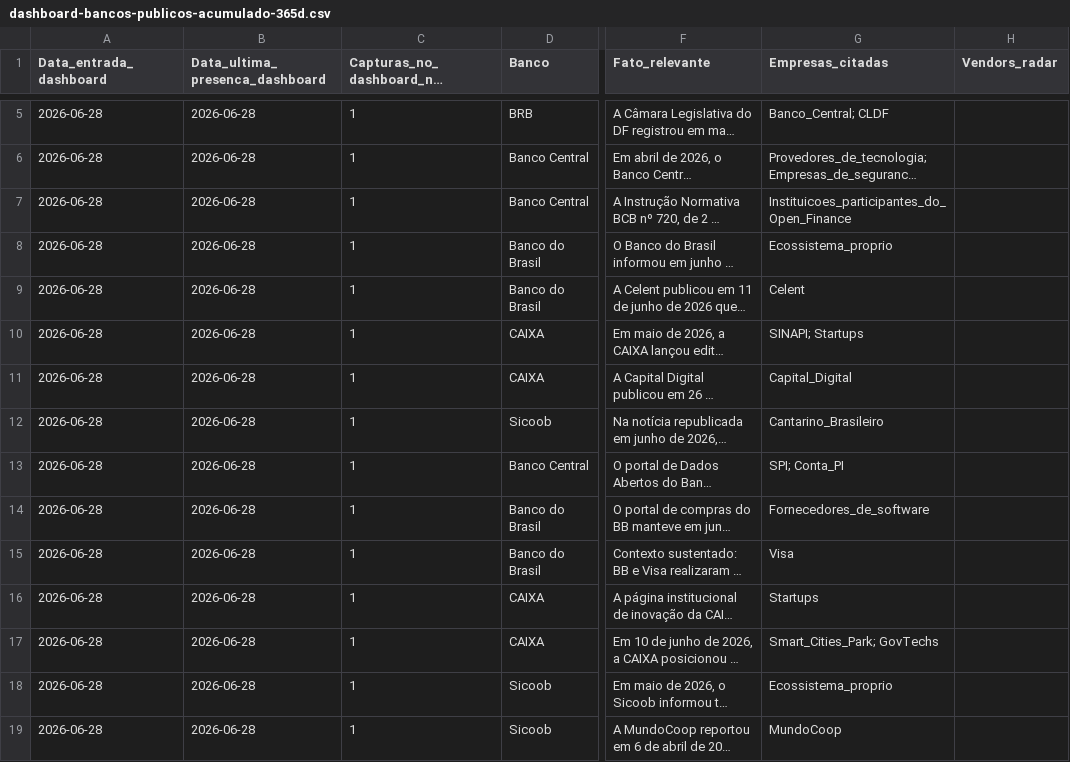
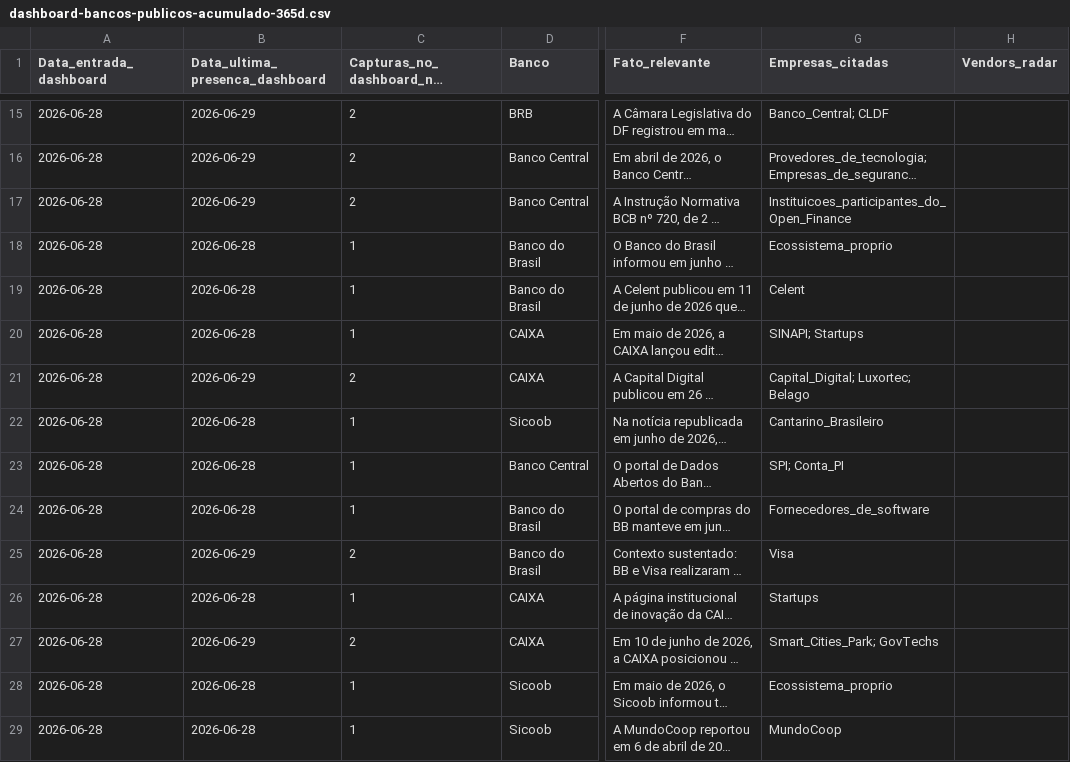
Before and after one commit to mikeheyde/Aegis2_0, a CSV file: site/dashboard-bancos-publicos/dashboard-bancos-publicos-acumulado-365d.csv, drawn as a sheet; only a part is shown, gaps mark what is left out; long unchanged cells end in …; addresses are those after the commit; the diff covers the shown part only; the diff names each change by its address in the sheet, - before the commit and + after, or states it on an @@ line.

```diff
--- a/site/dashboard-bancos-publicos/dashboard-bancos-publicos-acumulado-365d.csv
+++ b/site/dashboard-bancos-publicos/dashboard-bancos-publicos-acumulado-365d.csv
-B15:B17 (Data_ultima_presenca_dashboard): 2026-06-28
+B15:B17 (Data_ultima_presenca_dashboard): 2026-06-29
-C15:C17 (Capturas_no_dashboard_no_periodo): 1
+C15:C17 (Capturas_no_dashboard_no_periodo): 2
-B21 (Data_ultima_presenca_dashboard): 2026-06-28
+B21 (Data_ultima_presenca_dashboard): 2026-06-29
-C21 (Capturas_no_dashboard_no_periodo): 1
+C21 (Capturas_no_dashboard_no_periodo): 2
-G21 (Empresas_citadas): Capital_Digital
+G21 (Empresas_citadas): Capital_Digital; Luxortec; Belago
-B25 (Data_ultima_presenca_dashboard): 2026-06-28
+B25 (Data_ultima_presenca_dashboard): 2026-06-29
-C25 (Capturas_no_dashboard_no_periodo): 1
+C25 (Capturas_no_dashboard_no_periodo): 2
-B27 (Data_ultima_presenca_dashboard): 2026-06-28
+B27 (Data_ultima_presenca_dashboard): 2026-06-29
-C27 (Capturas_no_dashboard_no_periodo): 1
+C27 (Capturas_no_dashboard_no_periodo): 2
```
Also changed, not shown: 10 added rows and 4 edited cells elsewhere in this file, 6 other files.
